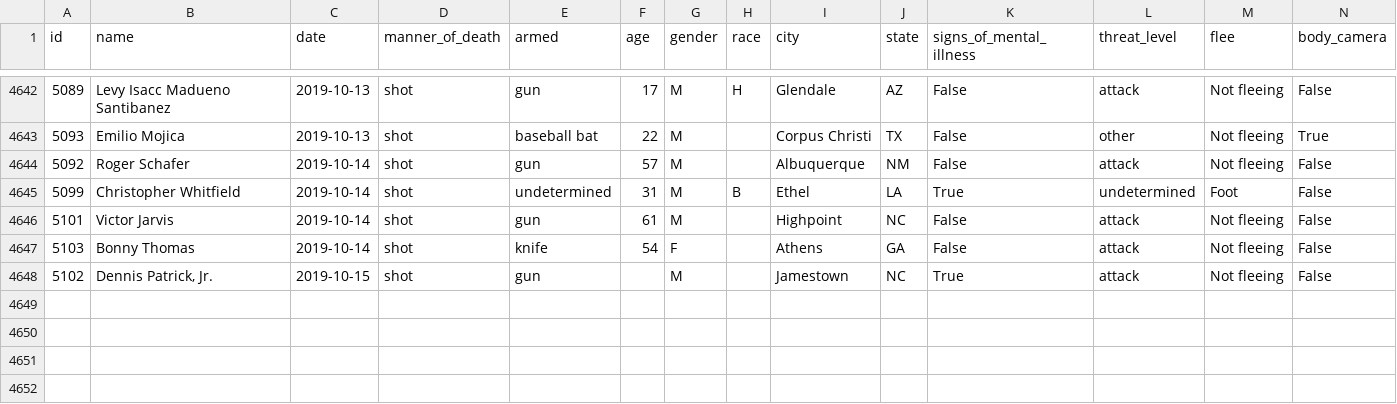
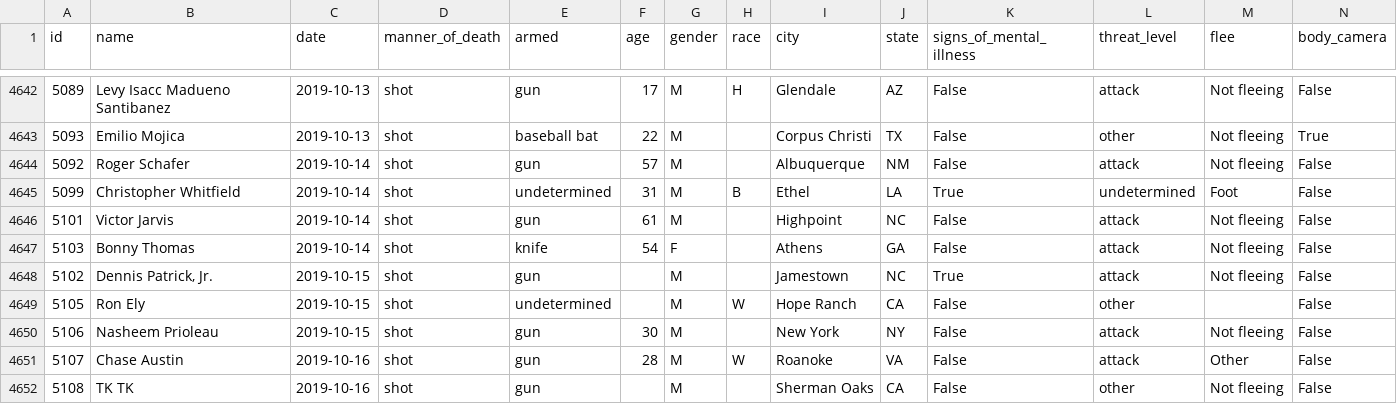
Before and after one commit to washingtonpost/data-police-shootings, a CSV file: fatal-police-shootings-data.csv, drawn as a sheet; only a part is shown, gaps mark what is left out.

Commit message:
4651 people have been shot and killed by police since Jan. 1, 2015.

```diff
--- a/fatal-police-shootings-data.csv
+++ b/fatal-police-shootings-data.csv
@@ -4648 +4648,5 @@ id,name,date,manner_of_death,armed,age,gender,race,city,state,signs_of_mental_il
 5102,"Dennis Patrick, Jr.",2019-10-15,shot,gun,,M,,Jamestown,NC,True,attack,Not fleeing,False
+5105,Ron Ely,2019-10-15,shot,undetermined,,M,W,Hope Ranch,CA,False,other,,False
+5106,Nasheem Prioleau,2019-10-15,shot,gun,30,M,,New York,NY,False,attack,Not fleeing,False
+5107,Chase Austin,2019-10-16,shot,gun,28,M,W,Roanoke,VA,False,attack,Other,False
+5108,TK TK,2019-10-16,shot,gun,,M,,Sherman Oaks,CA,False,other,Not fleeing,False
```
